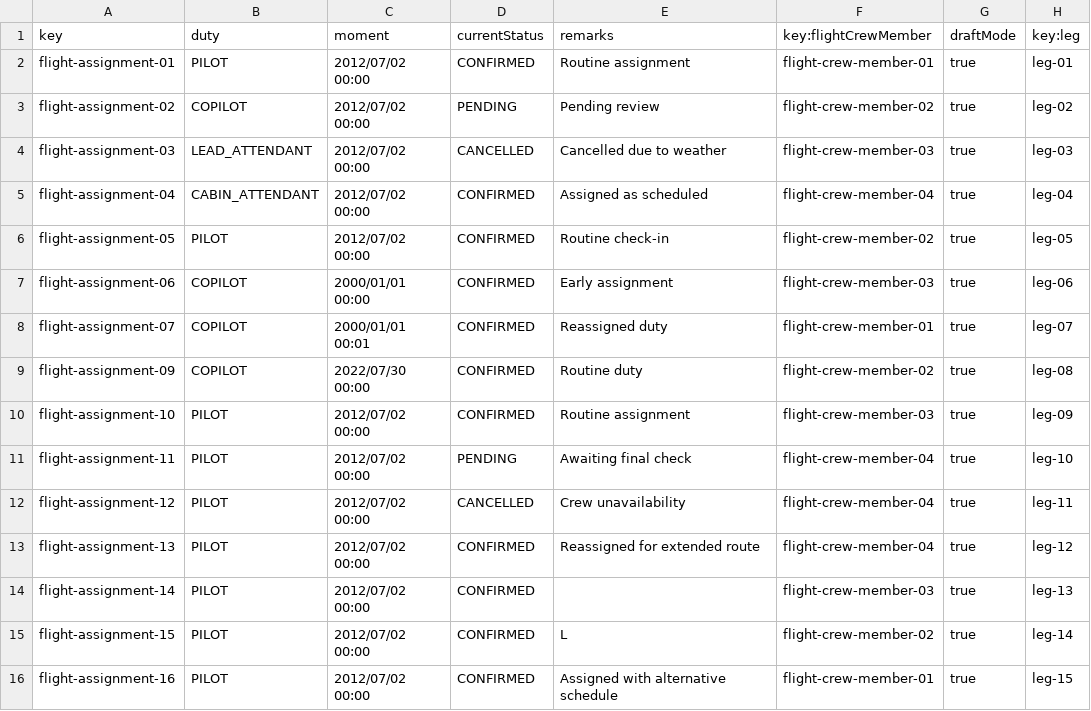
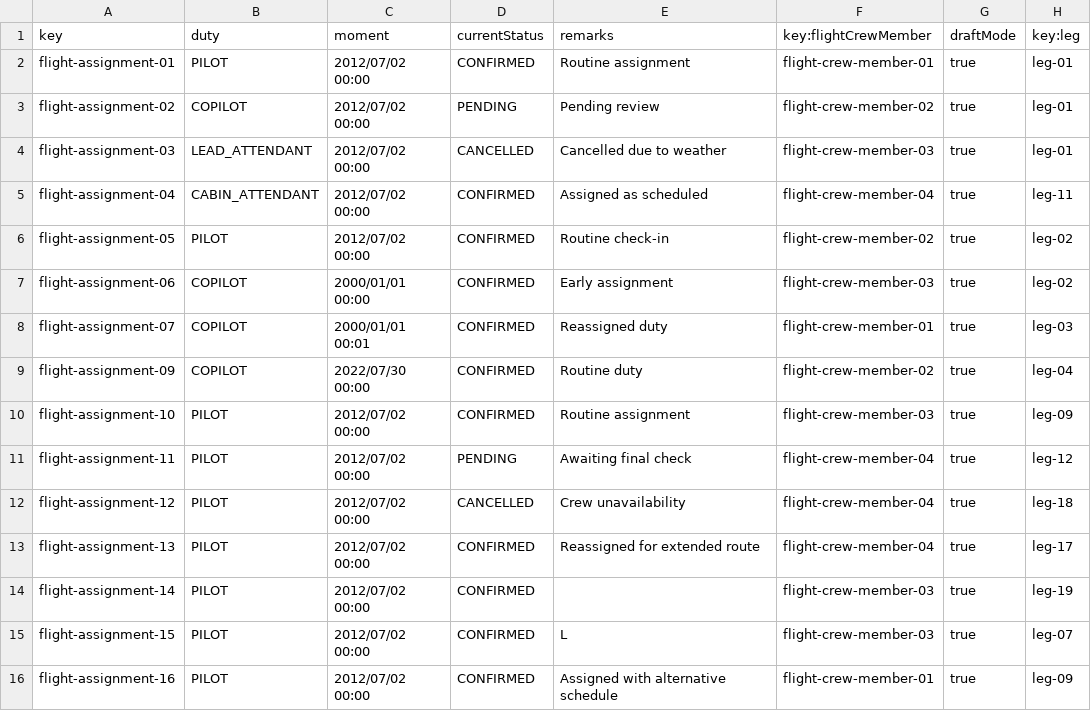
Before and after one commit to marrivbec/gii-is-DP2-C1.033, a CSV file: src/main/resources/WEB-INF/data/sample/flightAssignment.csv, drawn as a sheet.

```diff
--- a/src/main/resources/WEB-INF/data/sample/flightAssignment.csv
+++ b/src/main/resources/WEB-INF/data/sample/flightAssignment.csv
@@ -2,15 +2,15 @@ key,duty,moment,currentStatus,remarks,key:flightCrewMember,draftMode,key:leg
 flight-assignment-01,PILOT,2012/07/02 00:00,CONFIRMED,Routine assignment,flight-crew-member-01,true,leg-01
-flight-assignment-02,COPILOT,2012/07/02 00:00,PENDING,Pending review,flight-crew-member-02,true,leg-02
-flight-assignment-03,LEAD_ATTENDANT,2012/07/02 00:00,CANCELLED,Cancelled due to weather,flight-crew-member-03,true,leg-03
-flight-assignment-04,CABIN_ATTENDANT,2012/07/02 00:00,CONFIRMED,Assigned as scheduled,flight-crew-member-04,true,leg-04
-flight-assignment-05,PILOT,2012/07/02 00:00,CONFIRMED,Routine check-in,flight-crew-member-02,true,leg-05
-flight-assignment-06,COPILOT,2000/01/01 00:00,CONFIRMED,Early assignment,flight-crew-member-03,true,leg-06
-flight-assignment-07,COPILOT,2000/01/01 00:01,CONFIRMED,Reassigned duty,flight-crew-member-01,true,leg-07
-flight-assignment-09,COPILOT,2022/07/30 00:00,CONFIRMED,Routine duty,flight-crew-member-02,true,leg-08
+flight-assignment-02,COPILOT,2012/07/02 00:00,PENDING,Pending review,flight-crew-member-02,true,leg-01
+flight-assignment-03,LEAD_ATTENDANT,2012/07/02 00:00,CANCELLED,Cancelled due to weather,flight-crew-member-03,true,leg-01
+flight-assignment-04,CABIN_ATTENDANT,2012/07/02 00:00,CONFIRMED,Assigned as scheduled,flight-crew-member-04,true,leg-11
+flight-assignment-05,PILOT,2012/07/02 00:00,CONFIRMED,Routine check-in,flight-crew-member-02,true,leg-02
+flight-assignment-06,COPILOT,2000/01/01 00:00,CONFIRMED,Early assignment,flight-crew-member-03,true,leg-02
+flight-assignment-07,COPILOT,2000/01/01 00:01,CONFIRMED,Reassigned duty,flight-crew-member-01,true,leg-03
+flight-assignment-09,COPILOT,2022/07/30 00:00,CONFIRMED,Routine duty,flight-crew-member-02,true,leg-04
 flight-assignment-10,PILOT,2012/07/02 00:00,CONFIRMED,Routine assignment,flight-crew-member-03,true,leg-09
-flight-assignment-11,PILOT,2012/07/02 00:00,PENDING,Awaiting final check,flight-crew-member-04,true,leg-10
-flight-assignment-12,PILOT,2012/07/02 00:00,CANCELLED,Crew unavailability,flight-crew-member-04,true,leg-11
-flight-assignment-13,PILOT,2012/07/02 00:00,CONFIRMED,Reassigned for extended route,flight-crew-member-04,true,leg-12
-flight-assignment-14,PILOT,2012/07/02 00:00,CONFIRMED,,flight-crew-member-03,true,leg-13
-flight-assignment-15,PILOT,2012/07/02 00:00,CONFIRMED,L,flight-crew-member-02,true,leg-14
-flight-assignment-16,PILOT,2012/07/02 00:00,CONFIRMED,Assigned with alternative schedule,flight-crew-member-01,true,leg-15
+flight-assignment-11,PILOT,2012/07/02 00:00,PENDING,Awaiting final check,flight-crew-member-04,true,leg-12
+flight-assignment-12,PILOT,2012/07/02 00:00,CANCELLED,Crew unavailability,flight-crew-member-04,true,leg-18
+flight-assignment-13,PILOT,2012/07/02 00:00,CONFIRMED,Reassigned for extended route,flight-crew-member-04,true,leg-17
+flight-assignment-14,PILOT,2012/07/02 00:00,CONFIRMED,,flight-crew-member-03,true,leg-19
+flight-assignment-15,PILOT,2012/07/02 00:00,CONFIRMED,L,flight-crew-member-03,true,leg-07
+flight-assignment-16,PILOT,2012/07/02 00:00,CONFIRMED,Assigned with alternative schedule,flight-crew-member-01,true,leg-09
```
Also changed, not shown: src/main/resources/WEB-INF/data/sample/aircraft.csv, src/main/resources/WEB-INF/data/sample/flightCrewMember.csv, 10 other files.
